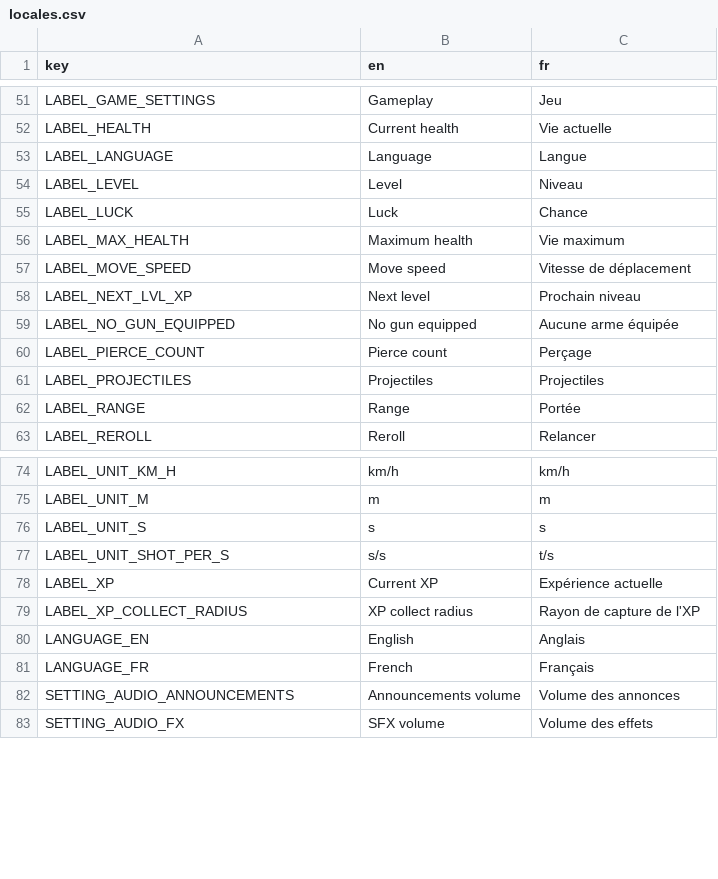
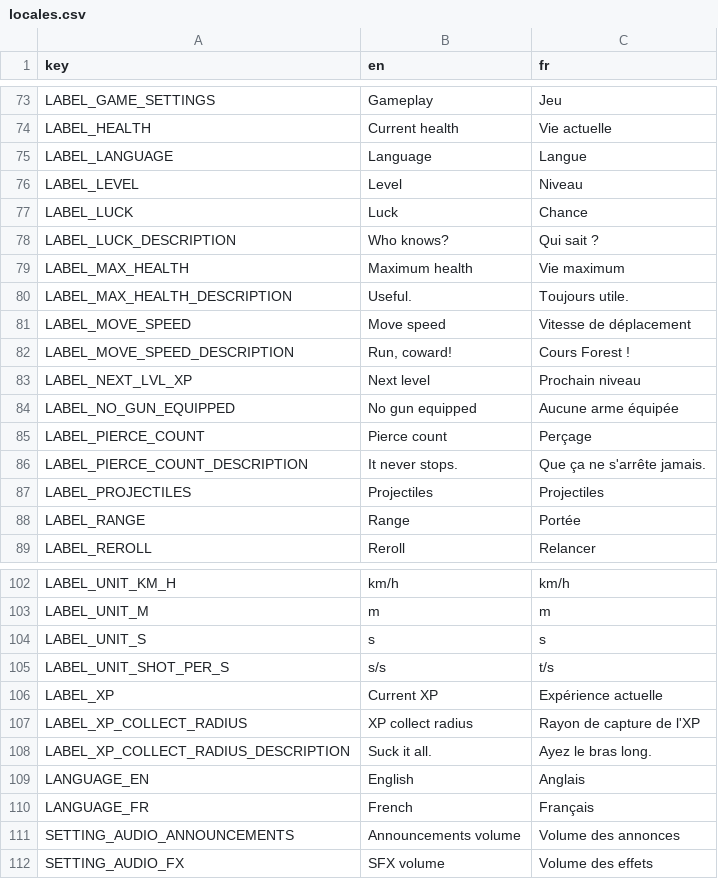
Before and after one commit to MicCode/zbra-survivors, a CSV file: assets/locales/locales.csv, drawn as a sheet; only a part is shown, gaps mark what is left out; the diff covers the shown part only.

Commit message:
feat(ui): added weapons and modifiers descriptions

```diff
--- a/assets/locales/locales.csv
+++ b/assets/locales/locales.csv
@@ -55,4 +77,7 @@ LABEL_LEVEL,Level,Niveau
 LABEL_LUCK,Luck,Chance
+LABEL_LUCK_DESCRIPTION,Who knows?,Qui sait ?
 LABEL_MAX_HEALTH,Maximum health,Vie maximum
+LABEL_MAX_HEALTH_DESCRIPTION,Useful.,Toujours utile.
 LABEL_MOVE_SPEED,Move speed,Vitesse de déplacement
+LABEL_MOVE_SPEED_DESCRIPTION,"Run, coward!",Cours Forest !
 LABEL_NEXT_LVL_XP,Next level,Prochain niveau
@@ -60,2 +85,3 @@ LABEL_NO_GUN_EQUIPPED,No gun equipped,Aucune arme équipée
 LABEL_PIERCE_COUNT,Pierce count,Perçage
+LABEL_PIERCE_COUNT_DESCRIPTION,It never stops.,Que ça ne s'arrête jamais.
 LABEL_PROJECTILES,Projectiles,Projectiles
@@ -79,2 +107,3 @@ LABEL_XP,Current XP,Expérience actuelle
 LABEL_XP_COLLECT_RADIUS,XP collect radius,Rayon de capture de l'XP
+LABEL_XP_COLLECT_RADIUS_DESCRIPTION,Suck it all.,Ayez le bras long.
 LANGUAGE_EN,English,Anglais
```
Also changed, not shown: 24 added rows elsewhere in this file, 8 other files.
